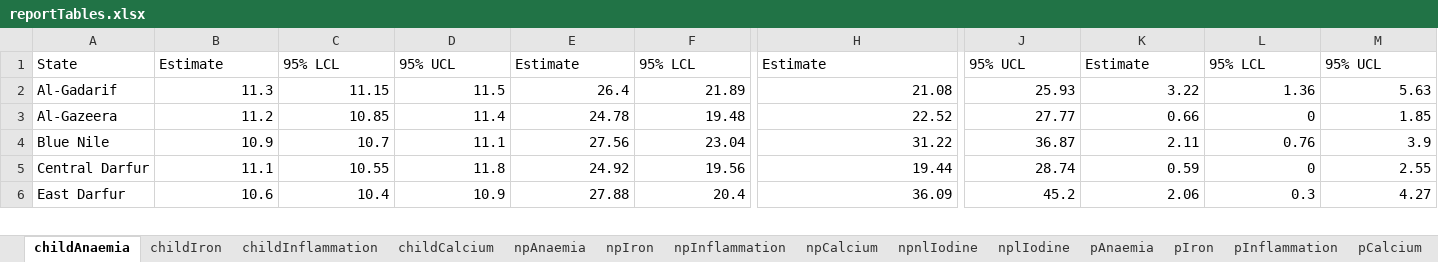
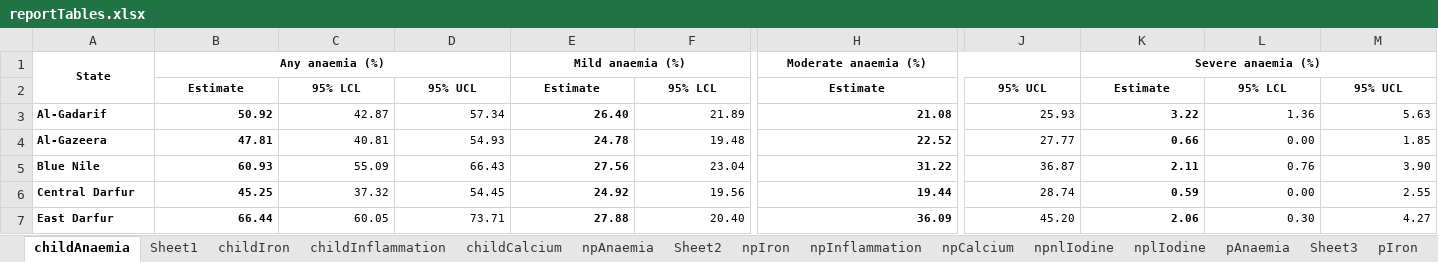
Before and after one commit to ernestguevarra/sudanMNanalysis, an Excel workbook: reportTables/reportTables.xlsx, sheet childAnaemia, drawn as a sheet; only a part is shown, gaps mark what is left out; values as stored, in another font and other column widths than the file's, no borders; addresses are those after the commit; rows hold the shown columns only; the diff covers the shown part only; the diff names each change by its address in the sheet, - before the commit and + after, or states it on an @@ line.

```diff
--- a/reportTables/reportTables.xlsx (sheet childAnaemia)
+++ b/reportTables/reportTables.xlsx (sheet childAnaemia)
+sheet tab: Sheet1
+sheet tab: Sheet2
+sheet tab: Sheet3
+row 1: State | Any anaemia (%) |  |  | Mild anaemia (%) |  | Moderate anaemia (%) |  | Severe anaemia (%)
-A2: State
+A2: (empty)
@@ B2:M2 bold: off → on, text size: smaller, alignment: left → center @@
-A3:B7 bold: off
+A3:B7 bold: on
@@ A3:M7 text size: smaller @@
-B3: 11.3
+B3: 50.92
-C3: 11.15
+C3: 42.87
-D3: 11.5
+D3: 57.34
-E3: 26.4
+E3: 26.40
-E3:E7 bold: off
+E3:E7 bold: on
-H3:H7 bold: off
+H3:H7 bold: on
-K3:K7 bold: off
+K3:K7 bold: on
-B4: 11.2
+B4: 47.81
-C4: 10.85
+C4: 40.81
-D4: 11.4
+D4: 54.93
-L4: 0
+L4: 0.00
-B5: 10.9
+B5: 60.93
-C5: 10.7
+C5: 55.09
-D5: 11.1
+D5: 66.43
-M5: 3.9
+M5: 3.90
-B6: 11.1
+B6: 45.25
-C6: 10.55
+C6: 37.32
-D6: 11.8
+D6: 54.45
-L6: 0
+L6: 0.00
-B7: 10.6
+B7: 66.44
-C7: 10.4
+C7: 60.05
-D7: 10.9
+D7: 73.71
-F7: 20.4
+F7: 20.40
-J7: 45.2
+J7: 45.20
-L7: 0.3
+L7: 0.30
```
Also changed, not shown: 58 edited cells and cell formats elsewhere in this sheet, sheet pAnaemia, sheet npAnaemia, sheet npnlIodine, 5 other files.
